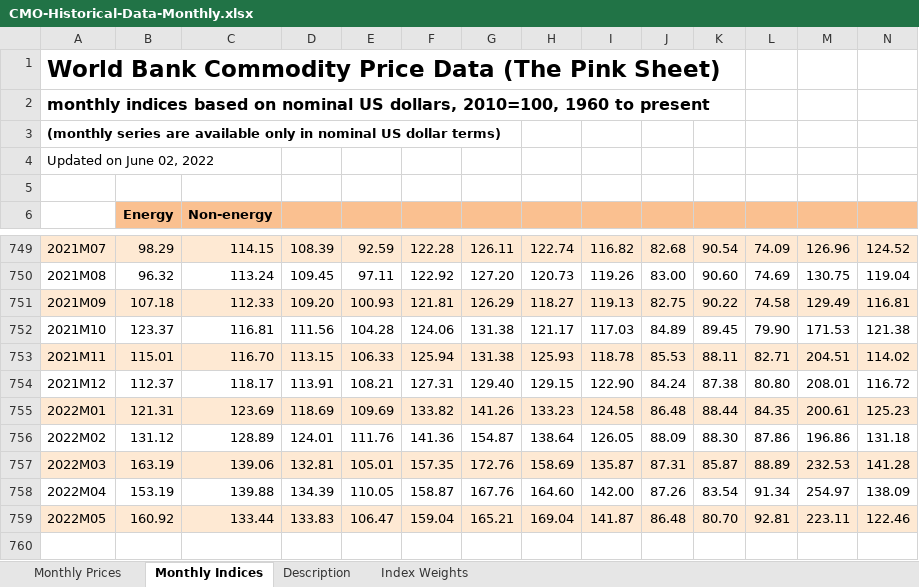
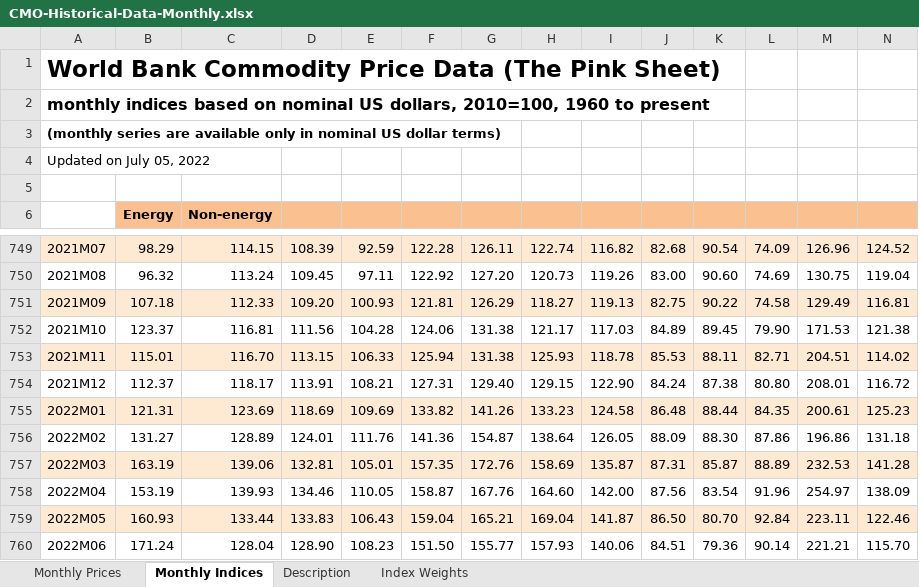
Before and after one commit to OFCE/SIWU, an Excel workbook: data/CMO-Historical-Data-Monthly.xlsx, sheet Monthly Indices, drawn as a sheet; only a part is shown, gaps mark what is left out; values as stored, in another font and other column widths than the file's, no borders; rows hold the shown columns only; the diff names each change by its address in the sheet, - before the commit and + after, or states it on an @@ line.

Commit message:
june update

```diff
--- a/data/CMO-Historical-Data-Monthly.xlsx (sheet Monthly Indices)
+++ b/data/CMO-Historical-Data-Monthly.xlsx (sheet Monthly Indices)
-A4: Updated on June 02, 2022
+A4: Updated on July 05, 2022
-B756: 131.12
+B756: 131.27
-C758: 139.88
+C758: 139.93
-D758: 134.39
+D758: 134.46
-J758: 87.26
+J758: 87.56
-L758: 91.34
+L758: 91.96
-B759: 160.92
+B759: 160.93
-E759: 106.47
+E759: 106.43
-J759: 86.48
+J759: 86.50
-L759: 92.81
+L759: 92.84
+row 760: 2022M06 | 171.24 | 128.04 | 128.90 | 108.23 | 151.50 | 155.77 | 157.93 | 140.06 | 84.51 | 79.36 | 90.14 | 221.21 | 115.70
```
Also changed, not shown: sheet Monthly Prices, sheet Description, data/gas datastream.xlsx, 51 other files.
